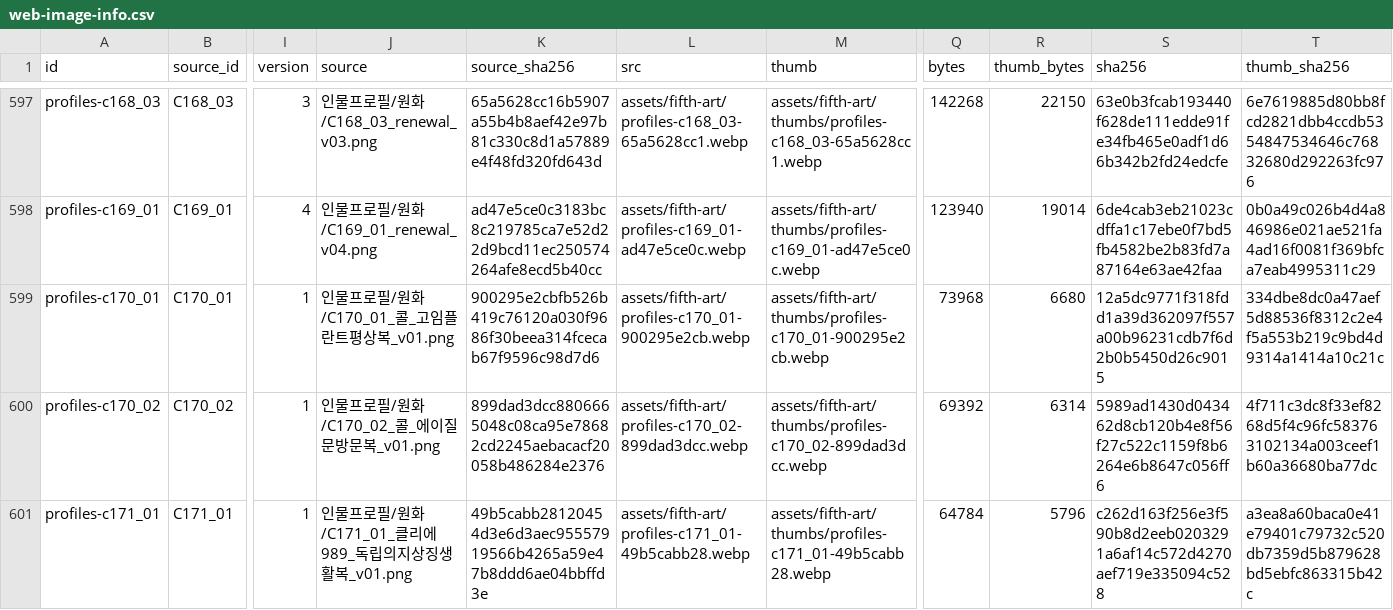
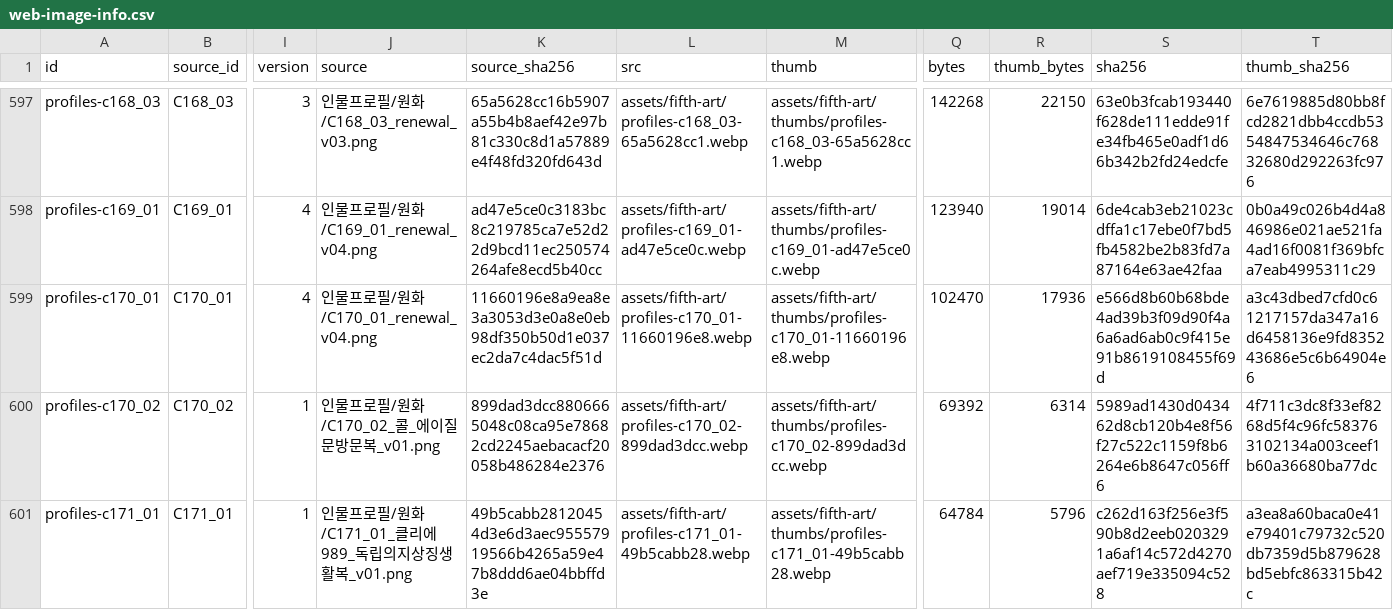
Before and after one commit to whtdrgongmail/MEJEwiki, a CSV file: fewk/assets/fifth-art/web-image-info.csv, drawn as a sheet; only a part is shown, gaps mark what is left out; the diff names each change by its address in the sheet, - before the commit and + after, or states it on an @@ line.

Commit message:
Renew Call everyday implant fashion portrait in CEL style; preserve added landscapes

```diff
--- a/fewk/assets/fifth-art/web-image-info.csv
+++ b/fewk/assets/fifth-art/web-image-info.csv
-I599 (version): 1
+I599 (version): 4
-J599 (source): 인물프로필/원화/C170_01_콜_고임플란트평상복_v01.png
+J599 (source): 인물프로필/원화/C170_01_renewal_v04.png
-K599 (source_sha256): 900295e2cbfb526b419c76120a030f9686f30beea314fcecab67f9596c98d7d6
+K599 (source_sha256): 11660196e8a9ea8e3a3053d3e0a8e0eb98df350b50d1e037ec2da7c4dac5f51d
-L599 (src): assets/fifth-art/profiles-c170_01-900295e2cb.webp
+L599 (src): assets/fifth-art/profiles-c170_01-11660196e8.webp
-M599 (thumb): assets/fifth-art/thumbs/profiles-c170_01-900295e2cb.webp
+M599 (thumb): assets/fifth-art/thumbs/profiles-c170_01-11660196e8.webp
-Q599 (bytes): 73968
+Q599 (bytes): 102470
-R599 (thumb_bytes): 6680
+R599 (thumb_bytes): 17936
-S599 (sha256): 12a5dc9771f318fdd1a39d362097f557a00b96231cdb7f6d2b0b5450d26c9015
+S599 (sha256): e566d8b60b68bde4ad39b3f09d90f4a6a6ad6ab0c9f415e91b8619108455f69d
-T599 (thumb_sha256): 334dbe8dc0a47aef5d88536f8312c2e4f5a553b219c9bd4d9314a1414a10c21c
+T599 (thumb_sha256): a3c43dbed7cfd0c61217157da347a16d6458136e9fd835243686e5c6b64904e6
```
Also changed, not shown: 3 other files.
